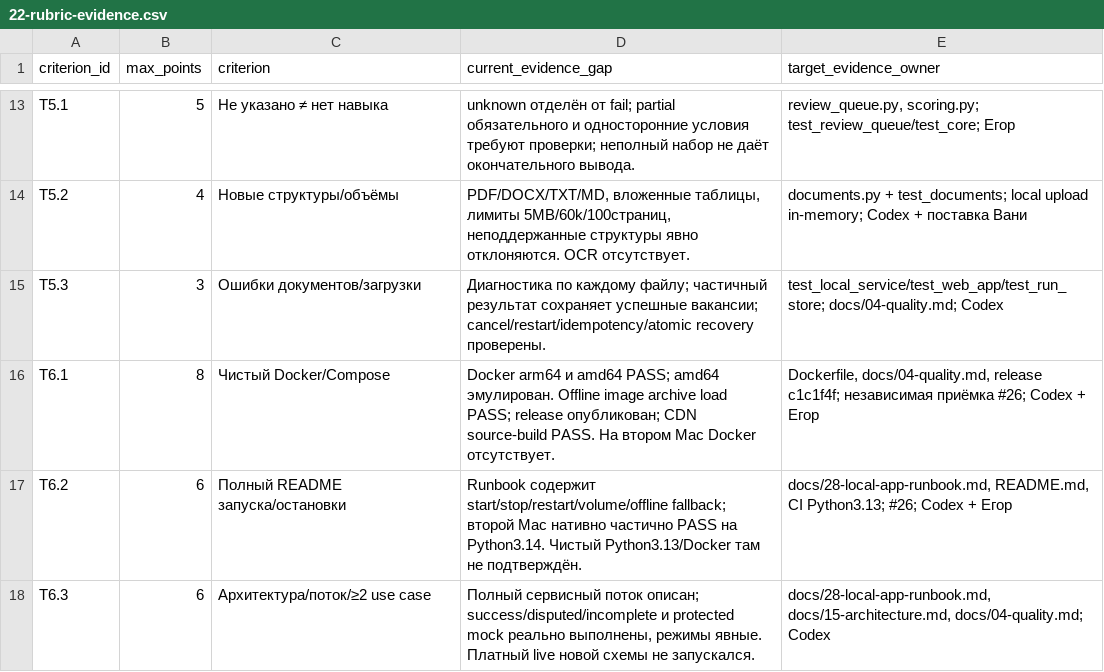
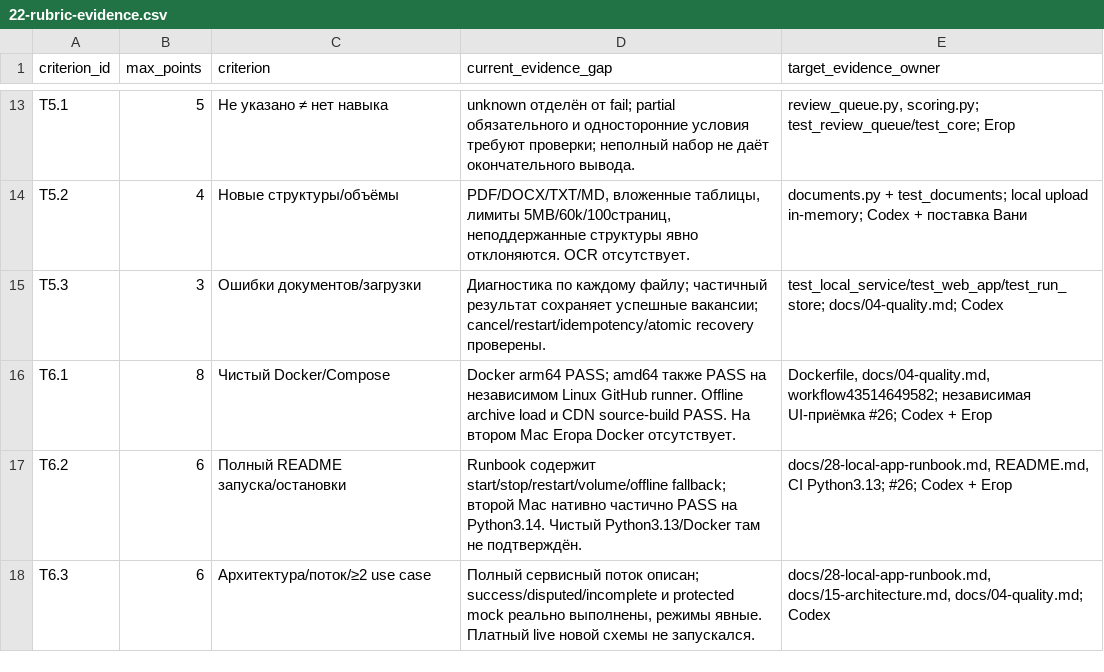
Before and after one commit to GrigoryPislegin/phystech-novatoria, a CSV file: docs/22-rubric-evidence.csv, drawn as a sheet; only a part is shown, gaps mark what is left out.

```diff
--- a/docs/22-rubric-evidence.csv
+++ b/docs/22-rubric-evidence.csv
@@ -15,3 +15,3 @@ T5.2,4,Новые структуры/объёмы,"PDF/DOCX/TXT/MD, вложен
 T5.3,3,Ошибки документов/загрузки,Диагностика по каждому файлу; частичный результат сохраняет успешные вакансии; cancel/restart/idempotency/atomic recovery проверены.,test_local_service/test_web_app/test_run_store; docs/04-quality.md; Codex
-T6.1,8,Чистый Docker/Compose,Docker arm64 и amd64 PASS; amd64 эмулирован. Offline image archive load PASS; release опубликован; CDN source-build PASS. На втором Mac Docker отсутствует.,"Dockerfile, docs/04-quality.md, release c1c1f4f; независимая приёмка #26; Codex + Егор"
+T6.1,8,Чистый Docker/Compose,Docker arm64 PASS; amd64 также PASS на независимом Linux GitHub runner. Offline archive load и CDN source-build PASS. На втором Mac Егора Docker отсутствует.,"Dockerfile, docs/04-quality.md, workflow43514649582; независимая UI-приёмка #26; Codex + Егор"
 T6.2,6,Полный README запуска/остановки,Runbook содержит start/stop/restart/volume/offline fallback; второй Mac нативно частично PASS на Python3.14. Чистый Python3.13/Docker там не подтверждён.,"docs/28-local-app-runbook.md, README.md, CI Python3.13; #26; Codex + Егор"
```
Also changed, not shown: 2 other files.
